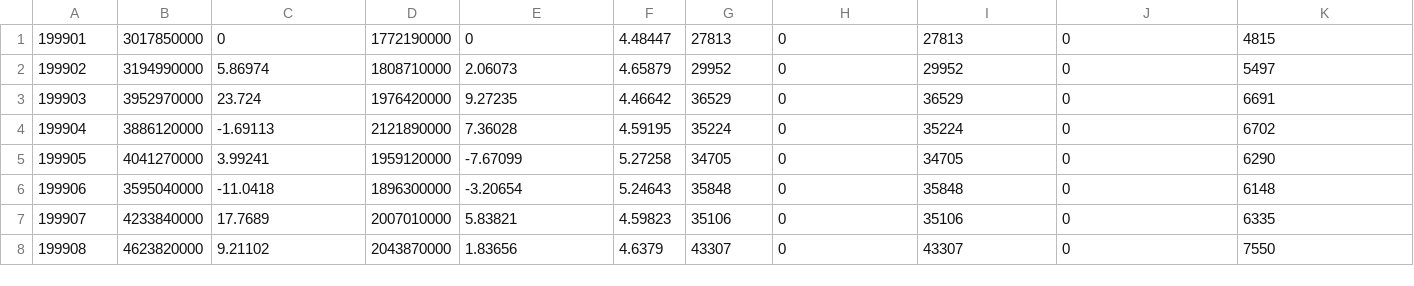
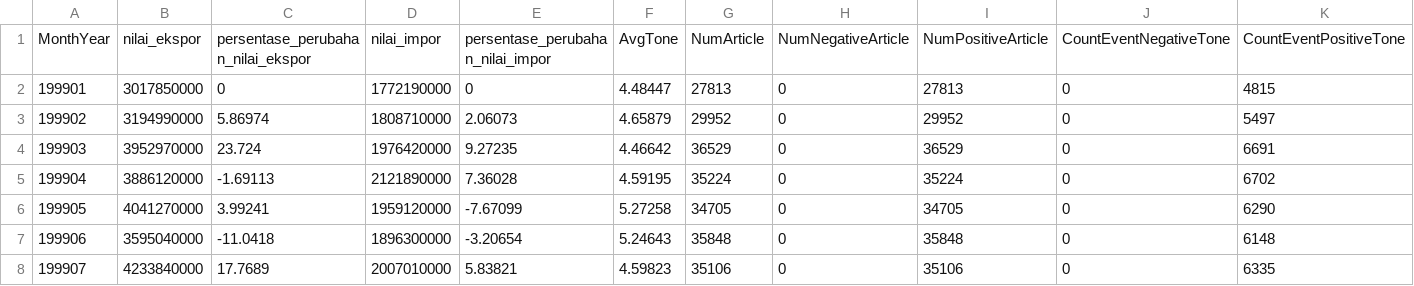
Before and after one commit to fristiana/digital-talent, a CSV file: groupProject/gdelt_transform_variabel.csv, drawn as a sheet; only a part is shown; the shorter side is filled out with more unchanged rows; rows hold the shown columns only; the diff names each change by its address in the sheet, - before the commit and + after, or states it on an @@ line.

Commit message:
tabel gdelt

```diff
--- a/groupProject/gdelt_transform_variabel.csv
+++ b/groupProject/gdelt_transform_variabel.csv
+row 1: MonthYear | nilai_ekspor | persentase_perubahan_nilai_ekspor | nilai_impor | persentase_perubahan_nilai_impor | AvgTone | NumArticle | NumNegativeArticle | NumPositiveArticle | CountEventNegativeTone | CountEventPositiveTone
```
Also changed, not shown: groupProject/gdelt_events_aggregate.csv, groupProject/gdelt_events_count.csv, 1 other file.
